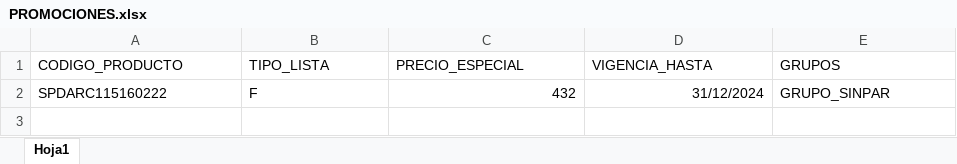
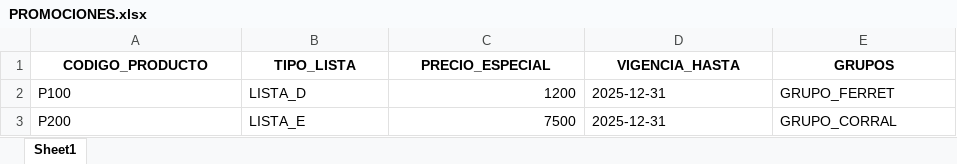
Before and after one commit to ferremax-cat/pinterest-f, an Excel workbook: excel/PROMOCIONES.xlsx, sheet Sheet1, drawn as a sheet; values as stored, in another font and other column widths than the file's, no borders; removed rows and columns are numbered as before the commit, all else as after; the diff names each change by its address in the sheet, - before the commit and + after, or states it on an @@ line.

Commit message:
test: Implementación y optimización de pruebas para conversión Excel a JSON
FUNCIONALIDADES IMPLEMENTADAS:
- Pruebas unitarias para sistema de conversión Excel a JSON
- Verificación de la estructura y relaciones de datos
- Test de workflow completo y actualizaciones
- Validación de contenido JSON

DETALLES TÉCNICOS:
- Test de conversión de 4 archivos Excel principales:
 * CLIENTES_PERMISOS.xlsx
 * GRUPOS_CLIENTES.xlsx
 * PRODUCTOS.xlsx
 * PROMOCIONES.xlsx
- Verificación de campos y tipos de datos
- Pruebas de actualización de archivos
- Manejo de errores y casos límite

OPTIMIZACIONES:
- Mejora en el manejo de mensajes y logs
- Control de salida mediante parámetro silent
- Verificación de relaciones entre entidades
- Validación de estructura de datos JSON

ARCHIVOS MODIFICADOS:
- scripts/excel_to_json.py
- test/test_excel_to_json.py

Todos los tests pasan exitosamente y verifican la integridad
del proceso de conversión Excel a JSON.

```diff
--- a/excel/PROMOCIONES.xlsx (sheet Sheet1)
+++ b/excel/PROMOCIONES.xlsx (sheet Sheet1)
-sheet tab: Hoja1
+sheet tab: Sheet1
@@ A1:E1 bold: off → on, alignment: left → center @@
-row 2: SPDARC115160222 | F | 432 | 31/12/2024 | GRUPO_SINPAR
+row 2: P100 | LISTA_D | 1200 | 2025-12-31 | GRUPO_FERRET
+row 3: P200 | LISTA_E | 7500 | 2025-12-31 | GRUPO_CORRAL
```
Also changed, not shown: excel/CLIENTES_PERMISOS.xlsx, excel/GRUPOS_CLIENTES.xlsx, 14 other files.
